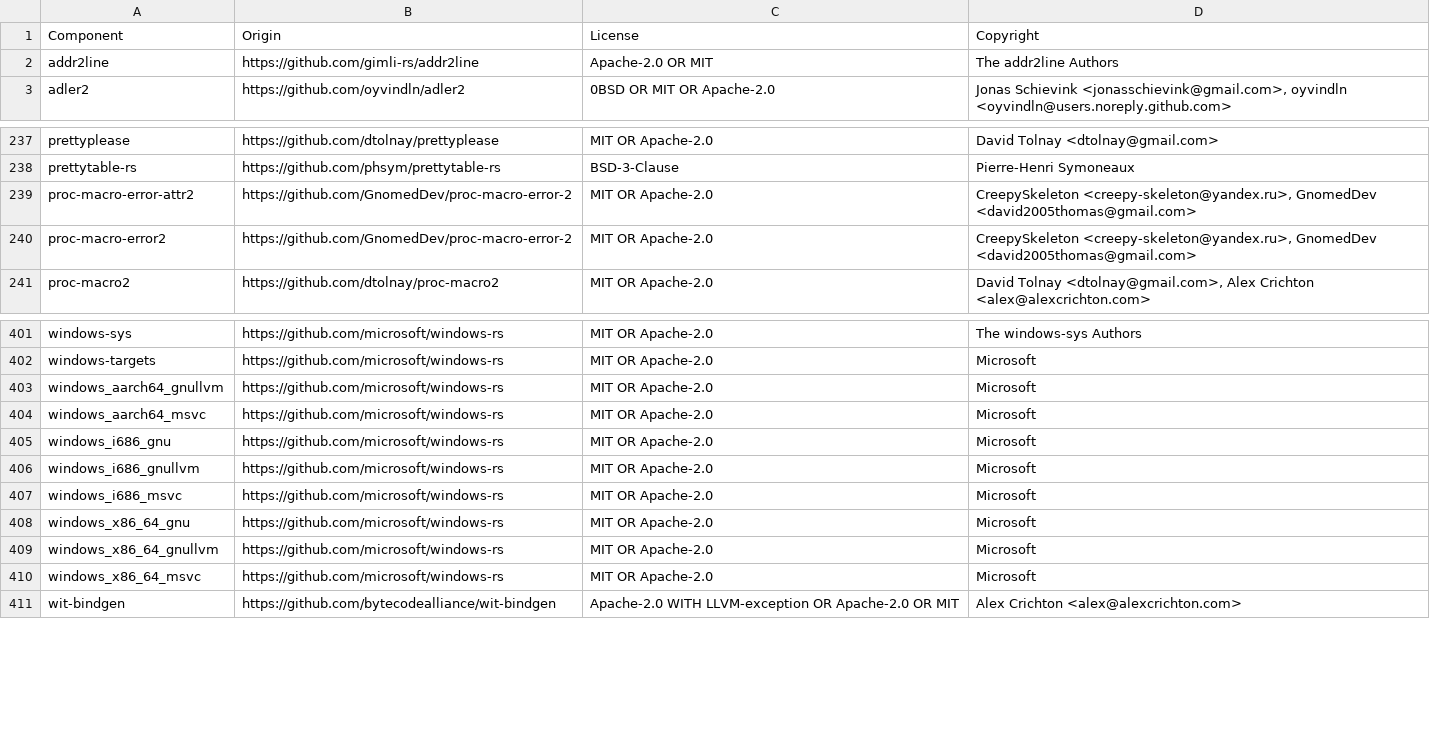
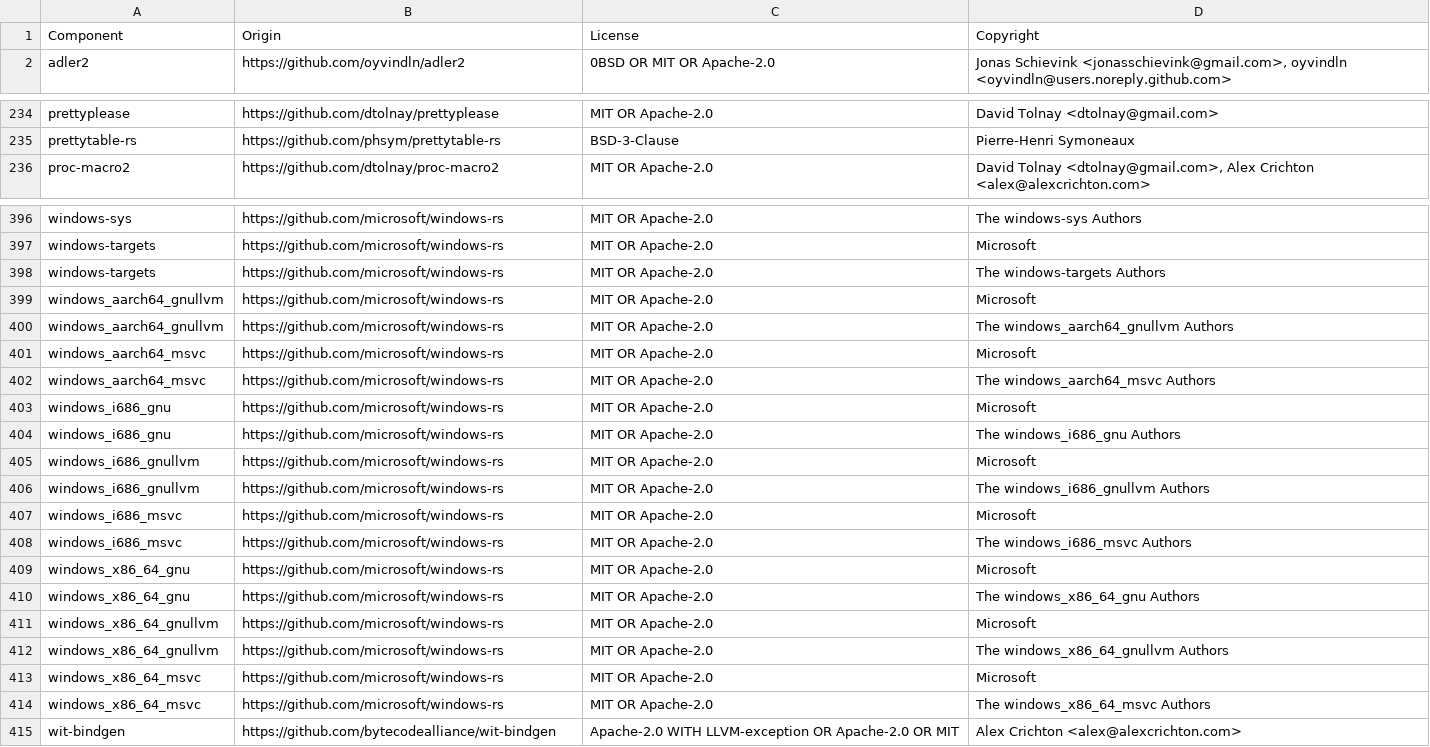
Before and after one commit to vectordotdev/vrl, a CSV file: LICENSE-3rdparty.csv, drawn as a sheet; only a part is shown, gaps mark what is left out; the diff covers the shown part only.

Commit message:
chore: add license write target

```diff
--- a/LICENSE-3rdparty.csv
+++ b/LICENSE-3rdparty.csv
@@ -1,3 +1,2 @@
 Component,Origin,License,Copyright
-addr2line,https://github.com/gimli-rs/addr2line,Apache-2.0 OR MIT,The addr2line Authors
 adler2,https://github.com/oyvindln/adler2,0BSD OR MIT OR Apache-2.0,"Jonas Schievink <jonasschievink@gmail.com>, oyvindln <oyvindln@users.noreply.github.com>"
@@ -238,4 +235,2 @@ prettyplease,https://github.com/dtolnay/prettyplease,MIT OR Apache-2.0,David Tol
 prettytable-rs,https://github.com/phsym/prettytable-rs,BSD-3-Clause,Pierre-Henri Symoneaux
-proc-macro-error-attr2,https://github.com/GnomedDev/proc-macro-error-2,MIT OR Apache-2.0,"CreepySkeleton <creepy-skeleton@yandex.ru>, GnomedDev <david2005thomas@gmail.com>"
-proc-macro-error2,https://github.com/GnomedDev/proc-macro-error-2,MIT OR Apache-2.0,"CreepySkeleton <creepy-skeleton@yandex.ru>, GnomedDev <david2005thomas@gmail.com>"
 proc-macro2,https://github.com/dtolnay/proc-macro2,MIT OR Apache-2.0,"David Tolnay <dtolnay@gmail.com>, Alex Crichton <alex@alexcrichton.com>"
@@ -402,10 +397,19 @@ windows-sys,https://github.com/microsoft/windows-rs,MIT OR Apache-2.0,The window
 windows-targets,https://github.com/microsoft/windows-rs,MIT OR Apache-2.0,Microsoft
+windows-targets,https://github.com/microsoft/windows-rs,MIT OR Apache-2.0,The windows-targets Authors
 windows_aarch64_gnullvm,https://github.com/microsoft/windows-rs,MIT OR Apache-2.0,Microsoft
+windows_aarch64_gnullvm,https://github.com/microsoft/windows-rs,MIT OR Apache-2.0,The windows_aarch64_gnullvm Authors
 windows_aarch64_msvc,https://github.com/microsoft/windows-rs,MIT OR Apache-2.0,Microsoft
+windows_aarch64_msvc,https://github.com/microsoft/windows-rs,MIT OR Apache-2.0,The windows_aarch64_msvc Authors
 windows_i686_gnu,https://github.com/microsoft/windows-rs,MIT OR Apache-2.0,Microsoft
+windows_i686_gnu,https://github.com/microsoft/windows-rs,MIT OR Apache-2.0,The windows_i686_gnu Authors
 windows_i686_gnullvm,https://github.com/microsoft/windows-rs,MIT OR Apache-2.0,Microsoft
+windows_i686_gnullvm,https://github.com/microsoft/windows-rs,MIT OR Apache-2.0,The windows_i686_gnullvm Authors
 windows_i686_msvc,https://github.com/microsoft/windows-rs,MIT OR Apache-2.0,Microsoft
+windows_i686_msvc,https://github.com/microsoft/windows-rs,MIT OR Apache-2.0,The windows_i686_msvc Authors
 windows_x86_64_gnu,https://github.com/microsoft/windows-rs,MIT OR Apache-2.0,Microsoft
+windows_x86_64_gnu,https://github.com/microsoft/windows-rs,MIT OR Apache-2.0,The windows_x86_64_gnu Authors
 windows_x86_64_gnullvm,https://github.com/microsoft/windows-rs,MIT OR Apache-2.0,Microsoft
+windows_x86_64_gnullvm,https://github.com/microsoft/windows-rs,MIT OR Apache-2.0,The windows_x86_64_gnullvm Authors
 windows_x86_64_msvc,https://github.com/microsoft/windows-rs,MIT OR Apache-2.0,Microsoft
+windows_x86_64_msvc,https://github.com/microsoft/windows-rs,MIT OR Apache-2.0,The windows_x86_64_msvc Authors
 wit-bindgen,https://github.com/bytecodealliance/wit-bindgen,Apache-2.0 WITH LLVM-exception OR Apache-2.0 OR MIT,Alex Crichton <alex@alexcrichton.com>
```
Also changed, not shown: 2 added rows, 4 removed rows and 1 edited cell elsewhere in this file, 1 other file.
